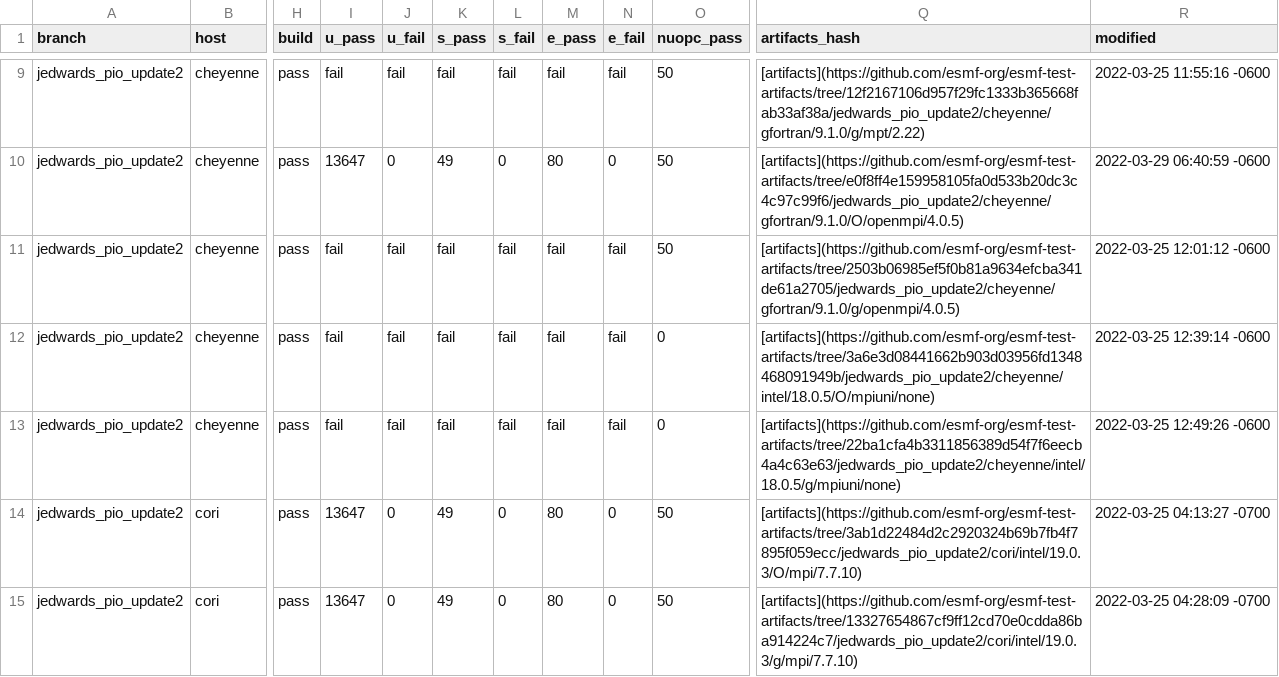
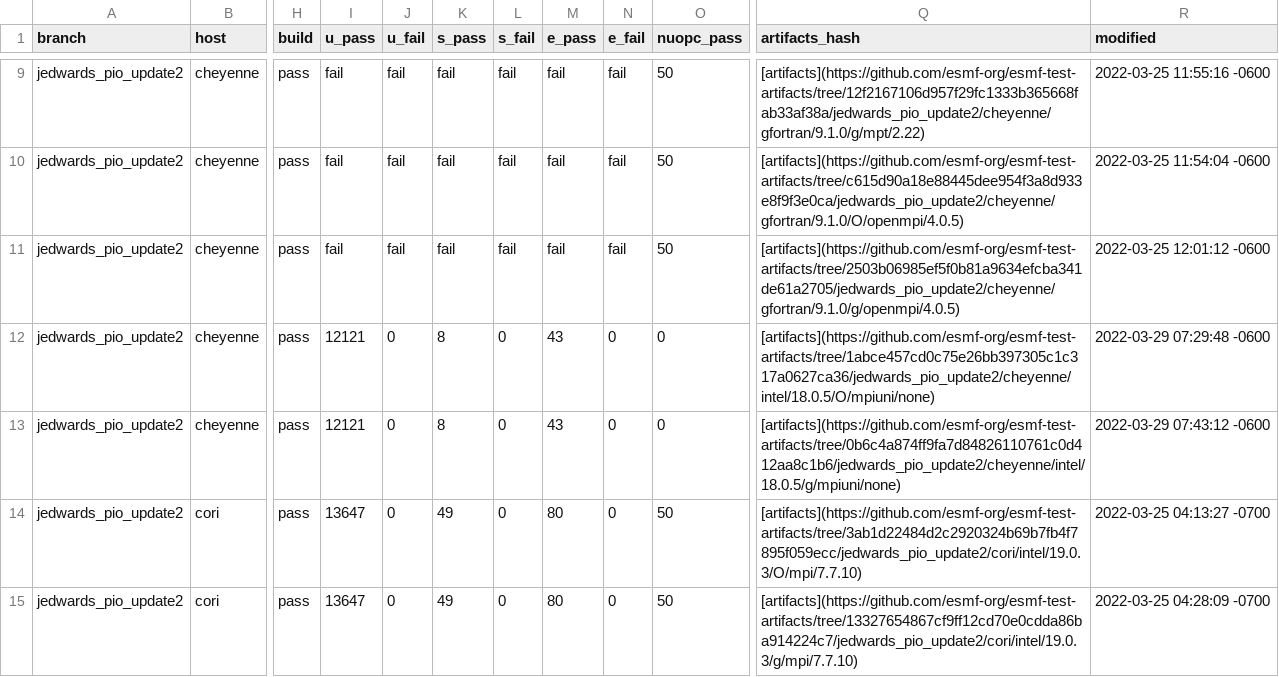
Before and after one commit to esmf-org/esmf-test-summary-2022-07, a CSV file: jedwards_pio_update2/v8.3.0b09-103-gbb860f2.csv, drawn as a sheet; only a part is shown, gaps mark what is left out; the diff covers the shown part only; the diff names each change by its address in the sheet, - before the commit and + after, or states it on an @@ line.

Commit message:
'updated summary for hash v8.3.0b09-103-gbb860f2 on jedwards/pio_update2'

```diff
--- a/jedwards_pio_update2/v8.3.0b09-103-gbb860f2.csv
+++ b/jedwards_pio_update2/v8.3.0b09-103-gbb860f2.csv
-I10 (u_pass): 13647
+I10 (u_pass): fail
-J10 (u_fail): 0
+J10 (u_fail): fail
-K10 (s_pass): 49
+K10 (s_pass): fail
-L10 (s_fail): 0
+L10 (s_fail): fail
-M10 (e_pass): 80
+M10 (e_pass): fail
-N10 (e_fail): 0
+N10 (e_fail): fail
-Q10 (artifacts_hash): [artifacts](https://github.com/esmf-org/esmf-test-artifacts/tree/e0f8ff4e159958105fa0d533b20dc3c4c97c99f6/jedwards_pio_update2/cheyenne/gfortran/9.1.0/O/openmpi/4.0.5)
+Q10 (artifacts_hash): [artifacts](https://github.com/esmf-org/esmf-test-artifacts/tree/c615d90a18e88445dee954f3a8d933e8f9f3e0ca/jedwards_pio_update2/cheyenne/gfortran/9.1.0/O/openmpi/4.0.5)
-R10 (modified): 2022-03-29 06:40:59 -0600
+R10 (modified): 2022-03-25 11:54:04 -0600
-I12:I13 (u_pass): fail
+I12:I13 (u_pass): 12121
-J12:J13 (u_fail): fail
+J12:J13 (u_fail): 0
-K12:K13 (s_pass): fail
+K12:K13 (s_pass): 8
-L12:L13 (s_fail): fail
+L12:L13 (s_fail): 0
-M12:M13 (e_pass): fail
+M12:M13 (e_pass): 43
-N12:N13 (e_fail): fail
+N12:N13 (e_fail): 0
-Q12 (artifacts_hash): [artifacts](https://github.com/esmf-org/esmf-test-artifacts/tree/3a6e3d08441662b903d03956fd1348468091949b/jedwards_pio_update2/cheyenne/intel/18.0.5/O/mpiuni/none)
+Q12 (artifacts_hash): [artifacts](https://github.com/esmf-org/esmf-test-artifacts/tree/1abce457cd0c75e26bb397305c1c317a0627ca36/jedwards_pio_update2/cheyenne/intel/18.0.5/O/mpiuni/none)
-R12 (modified): 2022-03-25 12:39:14 -0600
+R12 (modified): 2022-03-29 07:29:48 -0600
-Q13 (artifacts_hash): [artifacts](https://github.com/esmf-org/esmf-test-artifacts/tree/22ba1cfa4b3311856389d54f7f6eecb4a4c63e63/jedwards_pio_update2/cheyenne/intel/18.0.5/g/mpiuni/none)
+Q13 (artifacts_hash): [artifacts](https://github.com/esmf-org/esmf-test-artifacts/tree/0b6c4a874ff9fa7d84826110761c0d412aa8c1b6/jedwards_pio_update2/cheyenne/intel/18.0.5/g/mpiuni/none)
-R13 (modified): 2022-03-25 12:49:26 -0600
+R13 (modified): 2022-03-29 07:43:12 -0600
```
Also changed, not shown: 32 edited cells elsewhere in this file, 2 other files.
